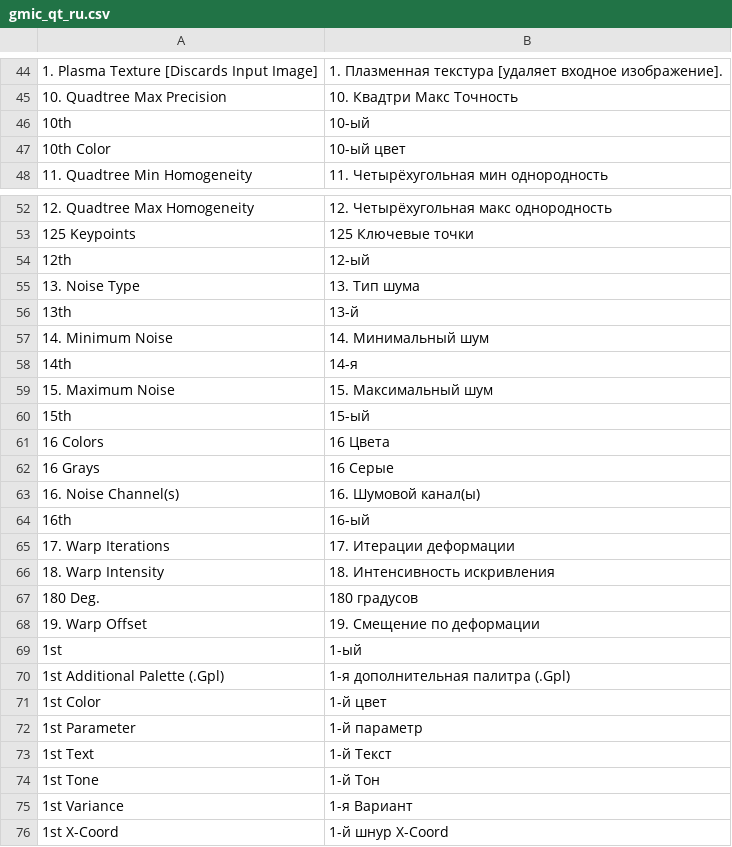
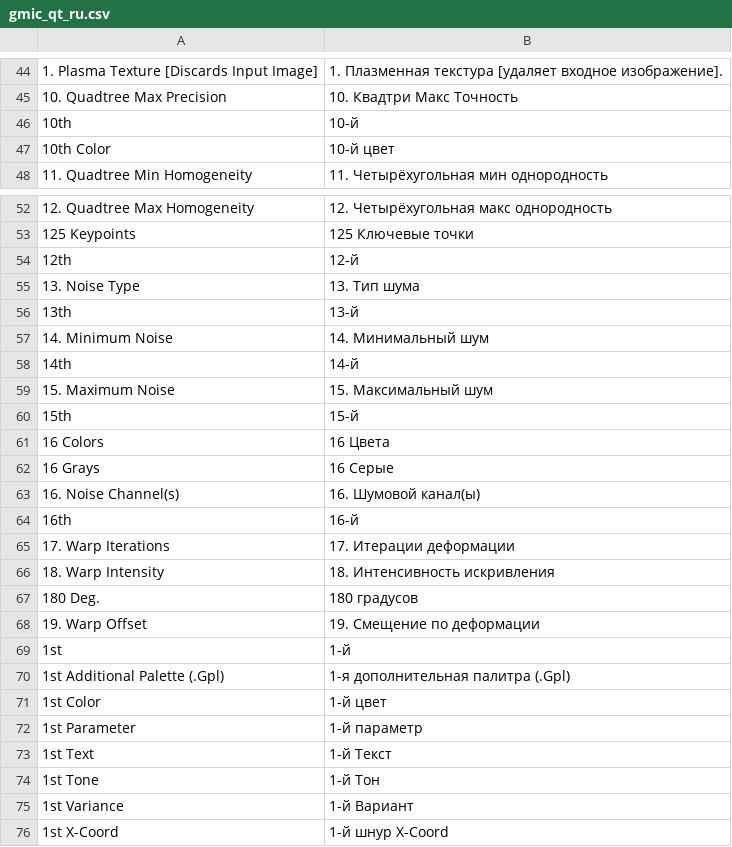
Before and after one commit to c-koi/gmic-qt, a CSV file: translations/filters/gmic_qt_ru.csv, drawn as a sheet; only a part is shown, gaps mark what is left out; the diff covers the shown part only.

Commit message:
Update gmic_qt_ru.csv

```diff
--- a/translations/filters/gmic_qt_ru.csv
+++ b/translations/filters/gmic_qt_ru.csv
@@ -45,4 +45,4 @@
 10.  Quadtree Max Precision , 10. Квадтри Макс Точность
-10th , 10-ый
-10th Color , 10-ый цвет
+10th , 10-й
+10th Color , 10-й цвет
 11.  Quadtree Min Homogeneity , 11. Четырёхугольная мин однородность
@@ -53,3 +53,3 @@
 125 Keypoints , 125 Ключевые точки
-12th , 12-ый
+12th , 12-й
 13. Noise Type , 13. Тип шума
@@ -57,5 +57,5 @@
 14. Minimum Noise , 14. Минимальный шум
-14th , 14-я
+14th , 14-й
 15. Maximum Noise , 15. Максимальный шум
-15th , 15-ый
+15th , 15-й
 16 Colors , 16 Цвета
@@ -63,3 +63,3 @@
 16. Noise Channel(s) , 16. Шумовой канал(ы)
-16th , 16-ый
+16th , 16-й
 17. Warp Iterations , 17. Итерации деформации
@@ -68,3 +68,3 @@
 19. Warp Offset , 19. Смещение по деформации
-1st , 1-ый
+1st , 1-й
 1st Additional Palette (.Gpl) , 1-я дополнительная палитра (.Gpl)
@@ -74,3 +74,3 @@
 1st Tone , 1-й Тон
-1st Variance , 1-я Вариант
+1st Variance , 1-й Вариант
 1st X-Coord , 1-й шнур X-Coord
```
Also changed, not shown: 6 edited cells elsewhere in this file.
